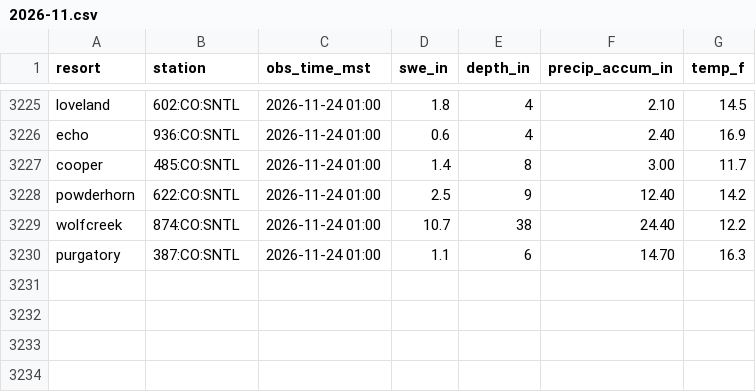
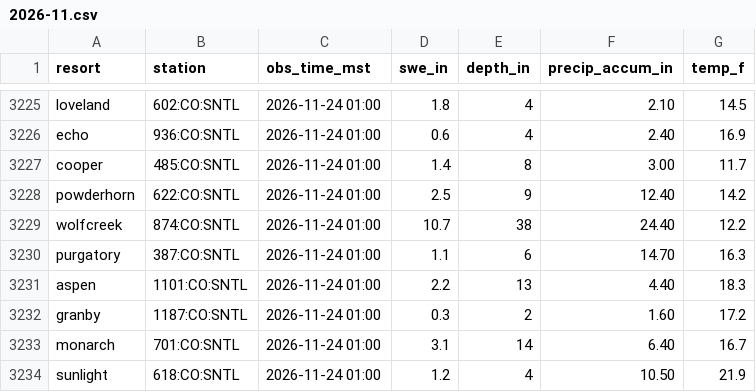
Before and after one commit to i70skibum/ski-logger, a CSV file: data/snotel/2026-11.csv, drawn as a sheet; only a part is shown, gaps mark what is left out.

Commit message:
data 2026-11-24T09:46Z

```diff
--- a/data/snotel/2026-11.csv
+++ b/data/snotel/2026-11.csv
@@ -3230 +3230,5 @@ wolfcreek,874:CO:SNTL,2026-11-24 01:00,10.7,38,24.40,12.2
 purgatory,387:CO:SNTL,2026-11-24 01:00,1.1,6,14.70,16.3
+aspen,1101:CO:SNTL,2026-11-24 01:00,2.2,13,4.40,18.3
+granby,1187:CO:SNTL,2026-11-24 01:00,0.3,2,1.60,17.2
+monarch,701:CO:SNTL,2026-11-24 01:00,3.1,14,6.40,16.7
+sunlight,618:CO:SNTL,2026-11-24 01:00,1.2,4,10.50,21.9
```
Also changed, not shown: data/plows/2026-11.csv, data/speed/2026-11.csv, 2 other files.
